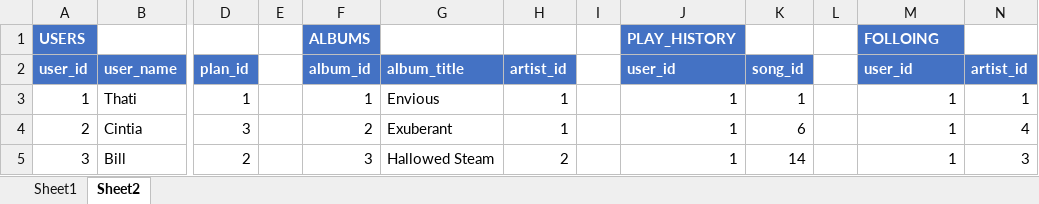
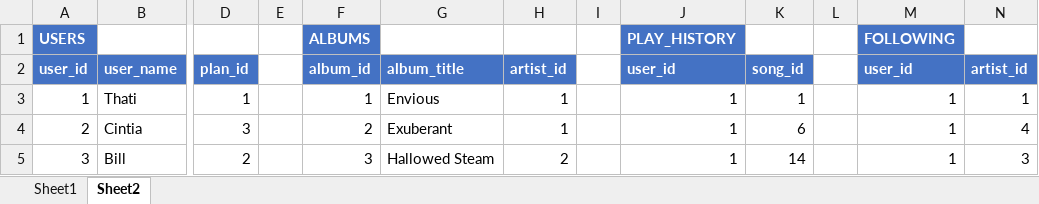
Before and after one commit to rubiaemilly29/sd-011-mysql-one-for-all, an Excel workbook: SpotifyClone-Non-NormalizedTable.xlsx, sheet Sheet2, drawn as a sheet; only a part is shown, gaps mark what is left out; values as stored, in another font and other column widths than the file's, no borders; the diff names each change by its address in the sheet, - before the commit and + after, or states it on an @@ line.

```diff
--- a/SpotifyClone-Non-NormalizedTable.xlsx (sheet Sheet2)
+++ b/SpotifyClone-Non-NormalizedTable.xlsx (sheet Sheet2)
-M1: FOLLOING
+M1: FOLLOWING
```
Also changed, not shown: 5 other files.
